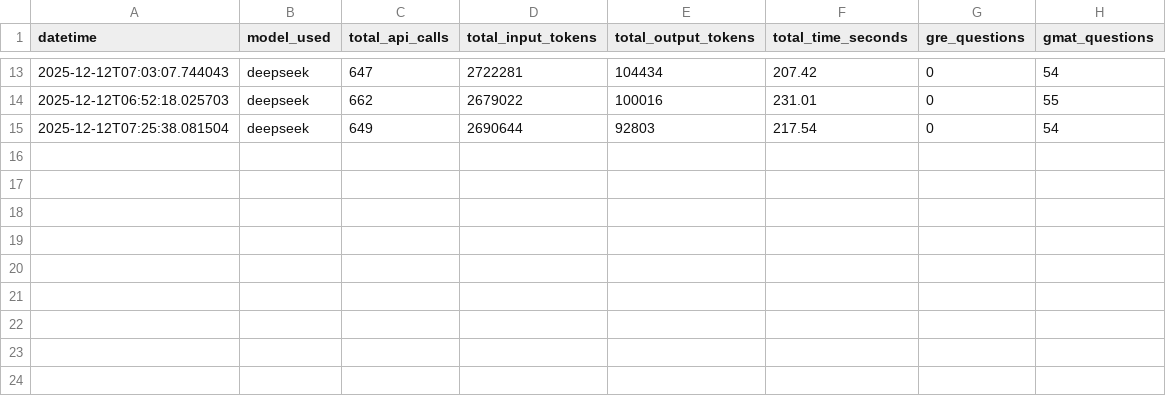
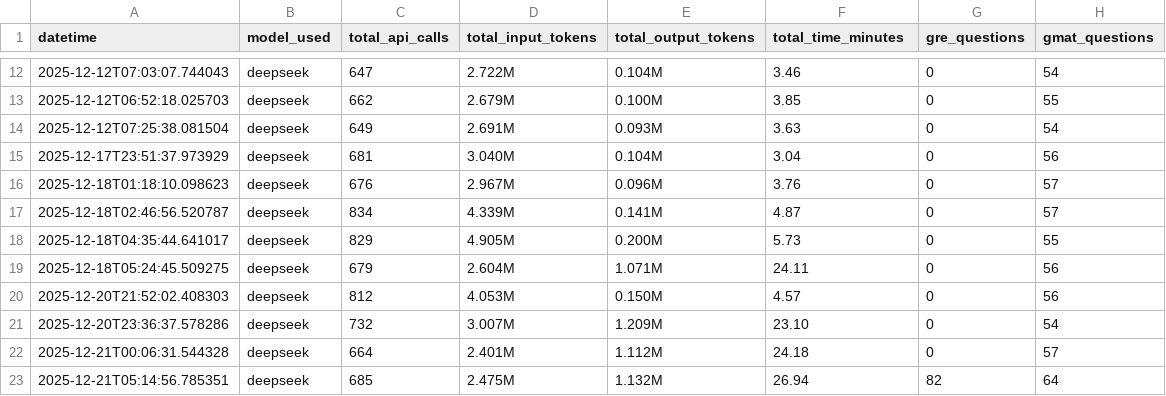
Before and after one commit to TanmayKumar-EngStud/CompEx-Platform, a CSV file: log_json_files/analytics.csv, drawn as a sheet; only a part is shown, gaps mark what is left out; the diff covers the shown part only.

Commit message:
Deepseek is facing limitation in developing strong questions, created a small program for antigravity to prepare paper for us

```diff
--- a/log_json_files/analytics.csv
+++ b/log_json_files/analytics.csv
@@ -1 +1 @@
-datetime,model_used,total_api_calls,total_input_tokens,total_output_tokens,total_time_seconds,gre_questions,gmat_questions
+datetime,model_used,total_api_calls,total_input_tokens,total_output_tokens,total_time_minutes,gre_questions,gmat_questions
@@ -13,3 +12,12 @@ datetime,model_used,total_api_calls,total_input_tokens,total_output_tokens,total
-2025-12-12T07:03:07.744043,deepseek,647,2722281,104434,207.42,0,54
-2025-12-12T06:52:18.025703,deepseek,662,2679022,100016,231.01,0,55
-2025-12-12T07:25:38.081504,deepseek,649,2690644,92803,217.54,0,54
+2025-12-12T07:03:07.744043,deepseek,647,2.722M,0.104M,3.46,0,54
+2025-12-12T06:52:18.025703,deepseek,662,2.679M,0.100M,3.85,0,55
+2025-12-12T07:25:38.081504,deepseek,649,2.691M,0.093M,3.63,0,54
+2025-12-17T23:51:37.973929,deepseek,681,3.040M,0.104M,3.04,0,56
+2025-12-18T01:18:10.098623,deepseek,676,2.967M,0.096M,3.76,0,57
+2025-12-18T02:46:56.520787,deepseek,834,4.339M,0.141M,4.87,0,57
+2025-12-18T04:35:44.641017,deepseek,829,4.905M,0.200M,5.73,0,55
+2025-12-18T05:24:45.509275,deepseek,679,2.604M,1.071M,24.11,0,56
+2025-12-20T21:52:02.408303,deepseek,812,4.053M,0.150M,4.57,0,56
+2025-12-20T23:36:37.578286,deepseek,732,3.007M,1.209M,23.10,0,54
+2025-12-21T00:06:31.544328,deepseek,664,2.401M,1.112M,24.18,0,57
+2025-12-21T05:14:56.785351,deepseek,685,2.475M,1.132M,26.94,82,64
```
Also changed, not shown: 1 removed row and 30 edited cells elsewhere in this file, 44 other files.
